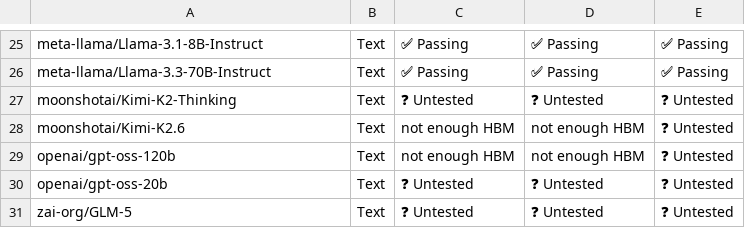
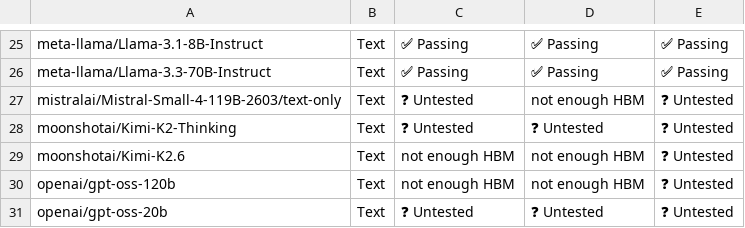
Before and after one commit to j-luwierski/vllm-tpu-inference-qwen4exp-mtp, a CSV file: tpu-interface/support_matrices/nightly/v6e/default/model_support_matrix.csv, drawn as a sheet; only a part is shown, gaps mark what is left out; the shorter side is filled out with more unchanged rows; the diff names each change by its address in the sheet, - before the commit and + after, or states it on an @@ line.

Commit message:
[skip ci] Update nightly support matrices (v6e/v7x)
Signed-off-by: Buildkite Bot <buildkite-bot@users.noreply.github.com>

```diff
--- a/tpu-interface/support_matrices/nightly/v6e/default/model_support_matrix.csv
+++ b/tpu-interface/support_matrices/nightly/v6e/default/model_support_matrix.csv
+row 27: mistralai/Mistral-Small-4-119B-2603/text-only | Text | ❓ Untested | not enough HBM | ❓ Untested
```
Also changed, not shown: tpu-interface/support_matrices/nightly/v7x/default/feature_support_matrix.csv, tpu-interface/support_matrices/nightly/v7x/default/model_support_matrix.csv.
